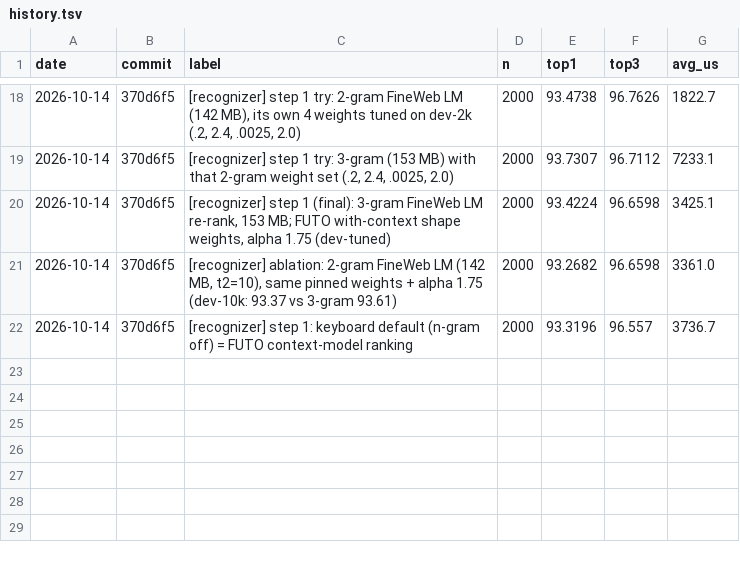
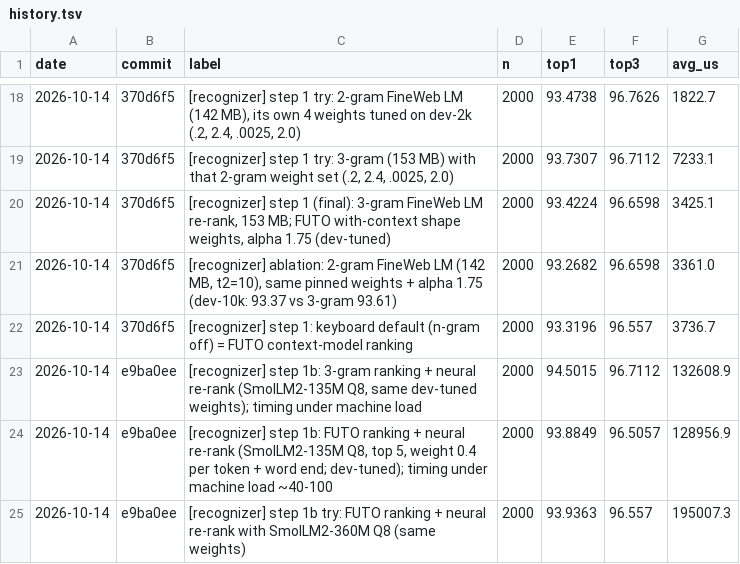
Before and after one commit to itsdestin/swipe-keyboard, a TSV file: bench/history.tsv, drawn as a sheet; only a part is shown, gaps mark what is left out; the diff names each change by its address in the sheet, - before the commit and + after, or states it on an @@ line.

```diff
--- a/bench/history.tsv
+++ b/bench/history.tsv
+row 23: 2026-10-14 | e9ba0ee | [recognizer] step 1b: 3-gram ranking + neural re-rank (SmolLM2-135M Q8, same dev-tuned weights); timing under machine load | 2000 | 94.5015 | 96.7112 | 132608.9
+row 24: 2026-10-14 | e9ba0ee | [recognizer] step 1b: FUTO ranking + neural re-rank (SmolLM2-135M Q8, top 5, weight 0.4 per token + word end; dev-tuned); timing under machine load ~40-100 | 2000 | 93.8849 | 96.5057 | 128956.9
+row 25: 2026-10-14 | e9ba0ee | [recognizer] step 1b try: FUTO ranking + neural re-rank with SmolLM2-360M Q8 (same weights) | 2000 | 93.9363 | 96.557 | 195007.3
```
Also changed, not shown: 1 other file.
